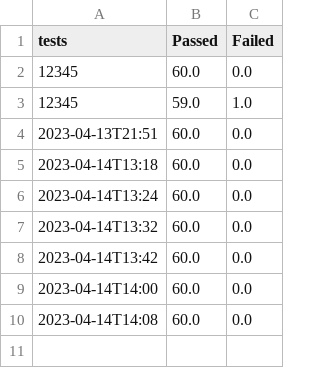
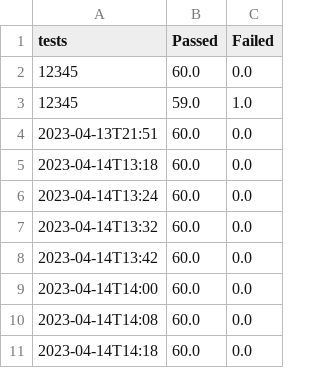
Before and after one commit to kylepait/CS350-Group-Project, a CSV file: tests.csv, drawn as a sheet; the diff names each change by its address in the sheet, - before the commit and + after, or states it on an @@ line.

```diff
--- a/tests.csv
+++ b/tests.csv
+row 11: 2023-04-14T14:18 | 60.0 | 0.0
```
Also changed, not shown: 15 other files.
